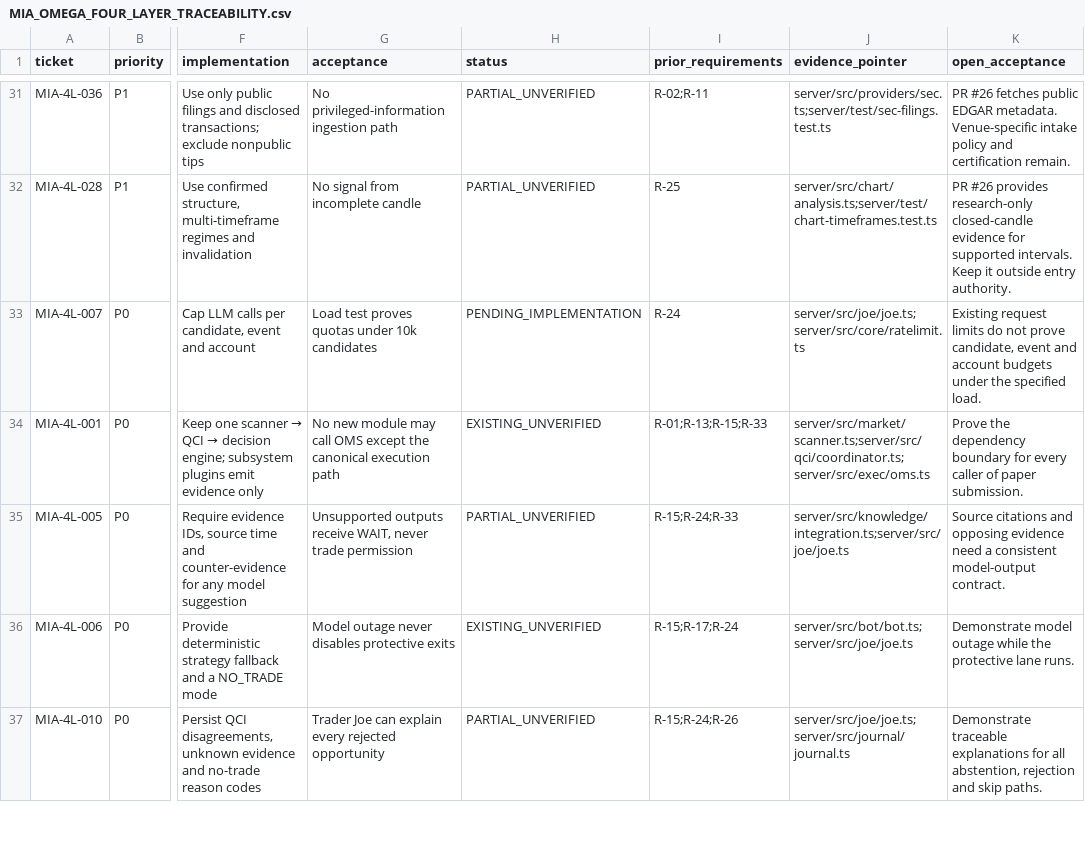
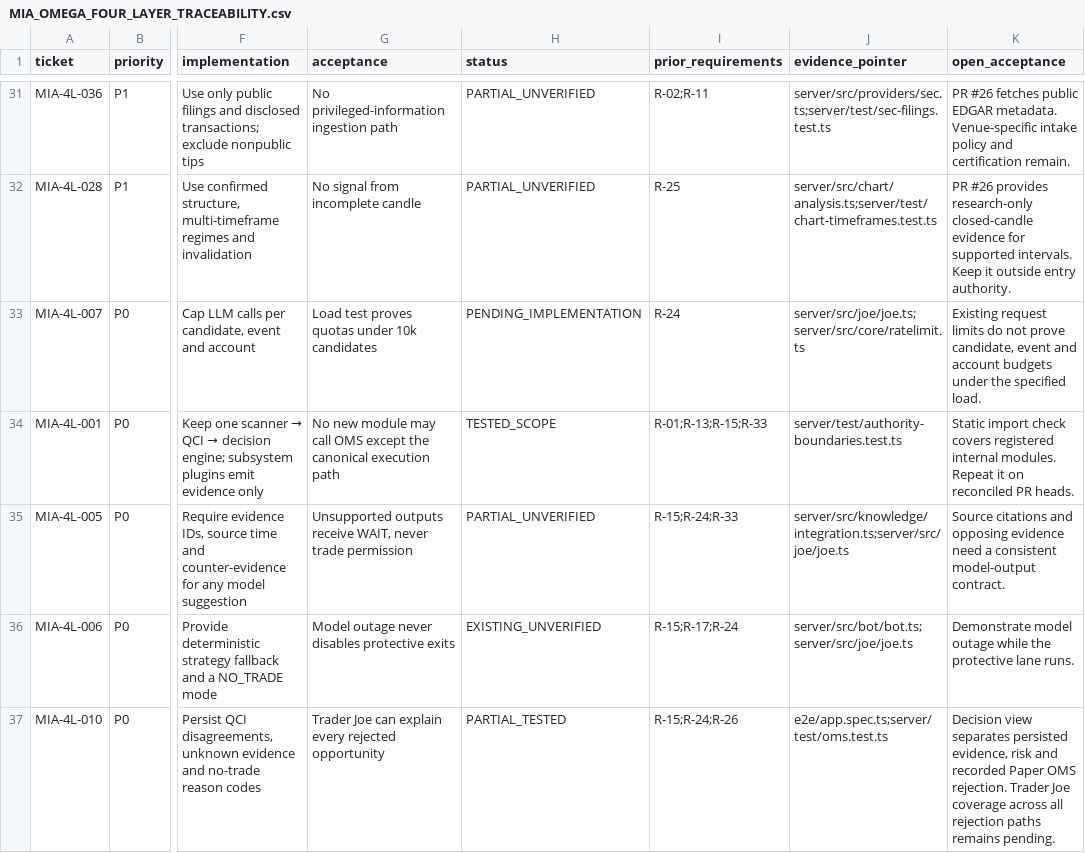
Before and after one commit to Naokiri5/naokiri, a CSV file: docs/engineering/MIA_OMEGA_FOUR_LAYER_TRACEABILITY.csv, drawn as a sheet; only a part is shown, gaps mark what is left out; the diff covers the shown part only; the diff names each change by its address in the sheet, - before the commit and + after, or states it on an @@ line.

Commit message:
Verify terminal research and trace implemented ticket coverage

```diff
--- a/docs/engineering/MIA_OMEGA_FOUR_LAYER_TRACEABILITY.csv
+++ b/docs/engineering/MIA_OMEGA_FOUR_LAYER_TRACEABILITY.csv
-H34 (status): EXISTING_UNVERIFIED
+H34 (status): TESTED_SCOPE
-J34 (evidence_pointer): server/src/market/scanner.ts;server/src/qci/coordinator.ts;server/src/exec/oms.ts
+J34 (evidence_pointer): server/test/authority-boundaries.test.ts
-K34 (open_acceptance): Prove the dependency boundary for every caller of paper submission.
+K34 (open_acceptance): Static import check covers registered internal modules. Repeat it on reconciled PR heads.
-H37 (status): PARTIAL_UNVERIFIED
+H37 (status): PARTIAL_TESTED
-J37 (evidence_pointer): server/src/joe/joe.ts;server/src/journal/journal.ts
+J37 (evidence_pointer): e2e/app.spec.ts;server/test/oms.test.ts
-K37 (open_acceptance): Demonstrate traceable explanations for all abstention, rejection and skip paths.
+K37 (open_acceptance): Decision view separates persisted evidence, risk and recorded Paper OMS rejection. Trader Joe coverage across all rejection paths remains pending.
```
Also changed, not shown: 41 edited cells elsewhere in this file, 1 other file.
